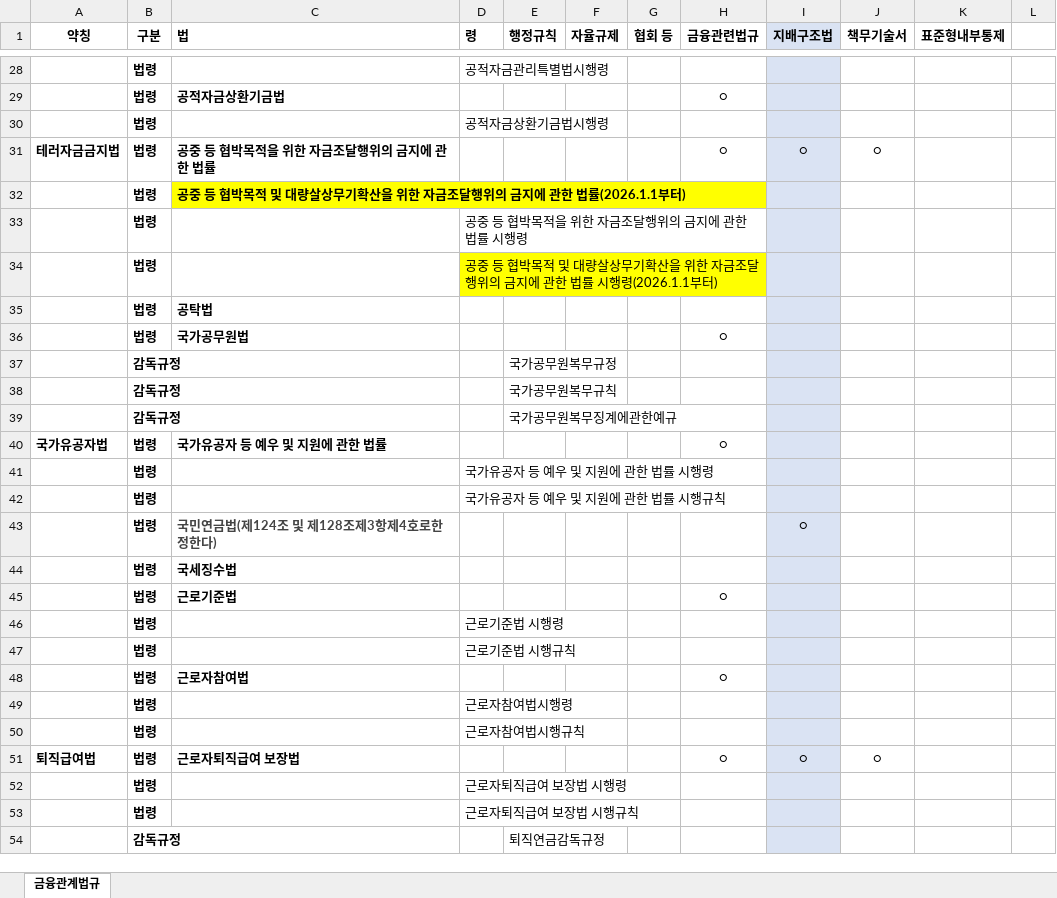
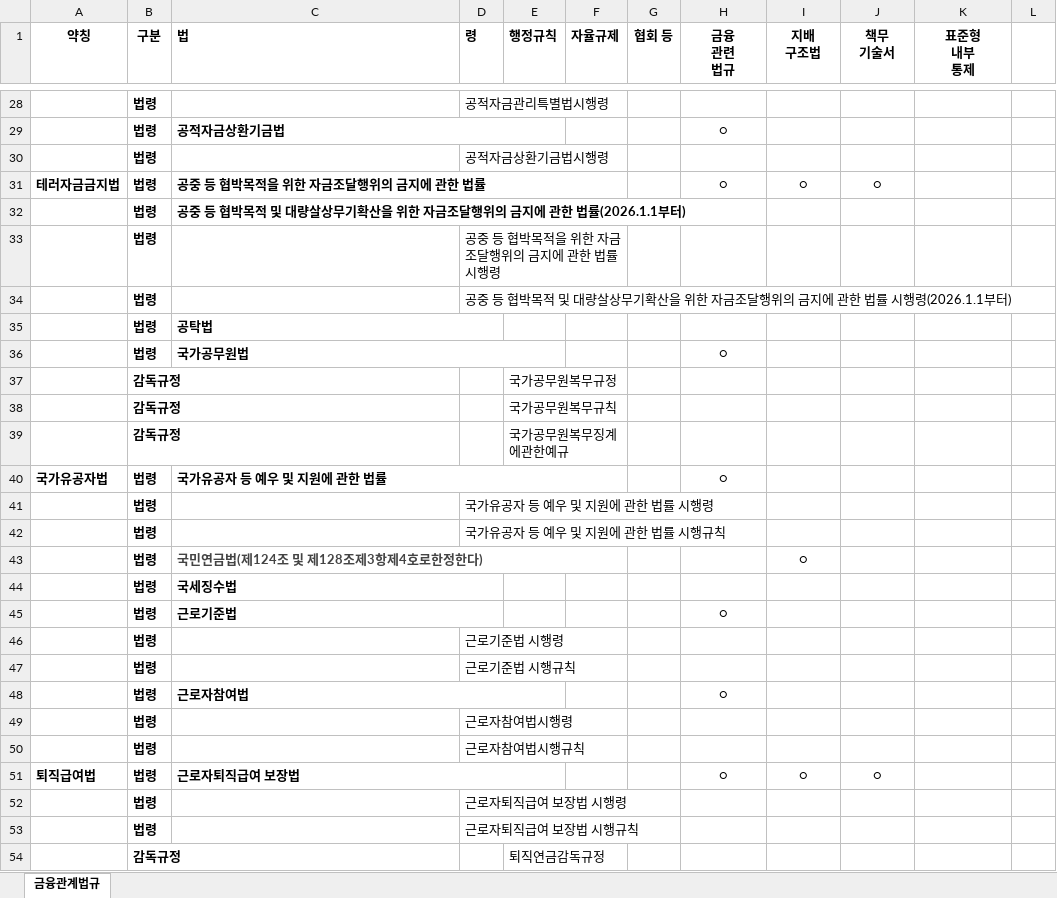
Before and after one commit to Jangsojeong31/Scraper_jsj_update_only, an Excel workbook: 법규목록.xlsx, sheet 금융관계법규, drawn as a sheet; only a part is shown, gaps mark what is left out; values as stored, in another font and other column widths than the file's, no borders; charts and pictures not drawn; ↵ is a line break in a cell; the diff covers the shown part only; the diff names each change by its address in the sheet, - before the commit and + after, or states it on an @@ line.

```diff
--- a/법규목록.xlsx (sheet 금융관계법규)
+++ b/법규목록.xlsx (sheet 금융관계법규)
-H1: 금융관련법규
+H1: 금융 ↵ 관련 ↵ 법규
-I1: 지배구조법
+I1: 지배 ↵ 구조법
-I1:I54 fill: #DAE3F3
+I1:I54 fill: none
-J1: 책무기술서
+J1: 책무 ↵ 기술서
-K1: 표준형내부통제
+K1: 표준형 ↵ 내부 ↵ 통제
+D28:F28 merged
+C29:E29 merged
+D30:F30 merged
+C31:F31 merged
-C32 fill: #FFFF00
+C32 fill: none
+D33:F33 merged
-D34 fill: #FFFF00
+D34 fill: none
+C35:D35 merged
+C36:E36 merged
+E37:F37 merged
+E38:F38 merged
+E39:F39 merged
+C40:F40 merged
+C43:F43 merged
+C44:D44 merged
+C45:D45 merged
+C48:E48 merged
+D49:F49 merged
+D50:F50 merged
+C51:E51 merged
+E54:F54 merged
```
Also changed, not shown: 58 added rows, 1 edited cell, cell formats and merged cells elsewhere in this sheet, charts or pictures, 9 other files.
